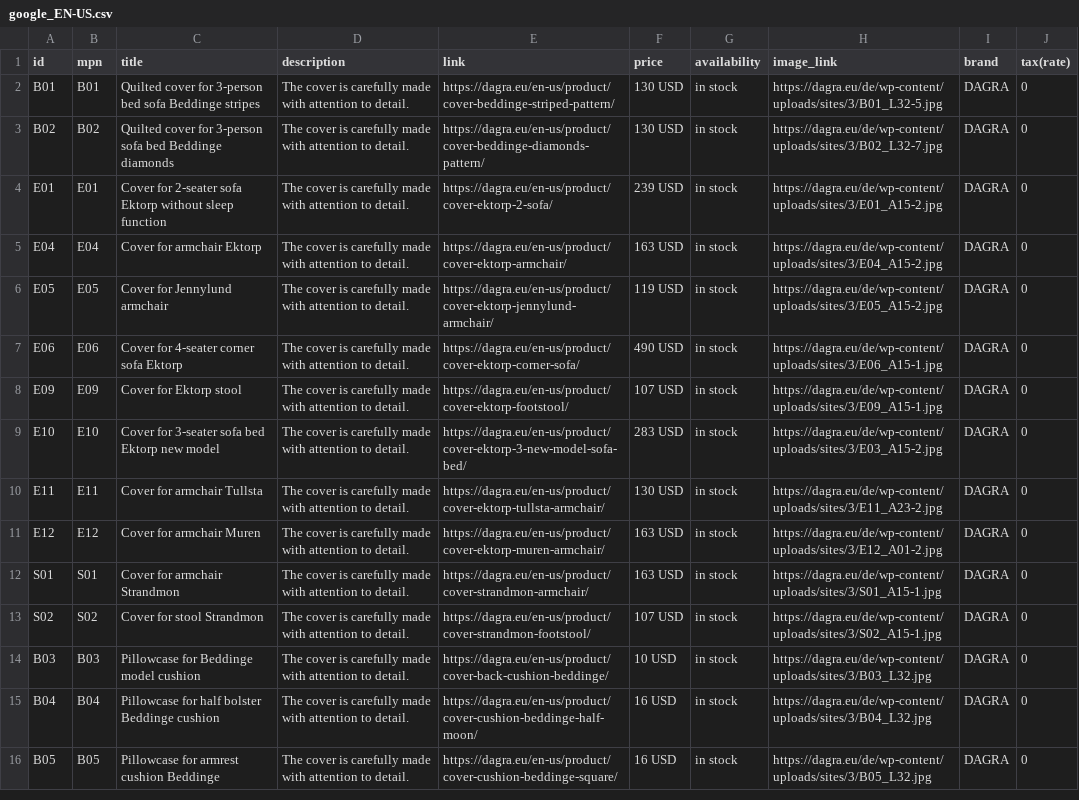
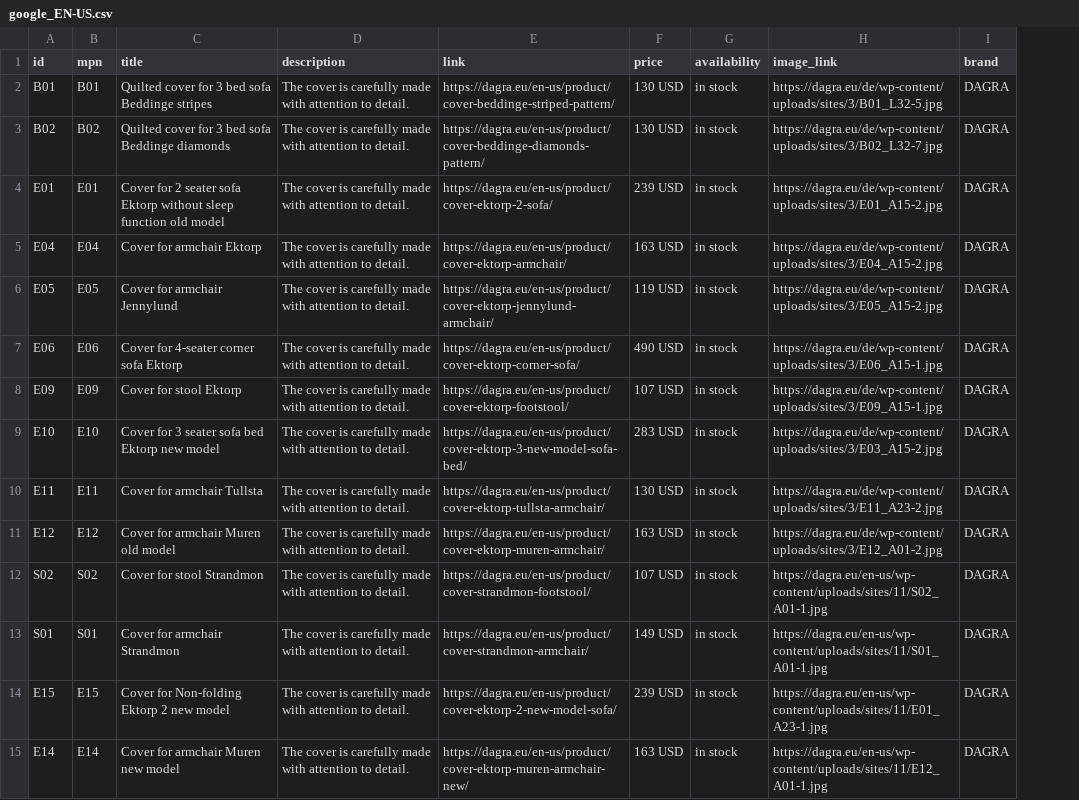
Before and after one commit to DAGRAEU/ProductFeed, a CSV file: google_EN-US.csv, drawn as a sheet; only a part is shown; removed rows and columns are numbered as before the commit, all else as after; the diff covers the shown part only; the diff names each change by its address in the sheet, - before the commit and + after, or states it on an @@ line.

Commit message:
2023-09-29T12:31:45.135Z

```diff
--- a/google_EN-US.csv
+++ b/google_EN-US.csv
-column J (tax(rate)), rows 2-11: all 0; rows 13-16: all 0
-C2 (title): …cover for 3-person bed sofa…
+C2 (title): …cover for 3 bed sofa…
-C3 (title): …cover for 3-person sofa bed Beddinge diamonds
+C3 (title): …cover for 3 bed sofa Beddinge diamonds
-C4 (title): Cover for 2-seater sofa Ektorp without sleep function
+C4 (title): Cover for 2 seater sofa Ektorp without sleep function old model
-C6 (title): Cover for Jennylund armchair
+C6 (title): Cover for armchair Jennylund
-C8 (title): Cover for Ektorp stool
+C8 (title): Cover for stool Ektorp
-C9 (title): Cover for 3-seater sofa bed Ektorp new model
+C9 (title): Cover for 3 seater sofa bed Ektorp new model
-C11 (title): Cover for armchair Muren
+C11 (title): Cover for armchair Muren old model
-row 12: S01 | S01 | Cover for armchair Strandmon | The cover is carefully made with attention to detail. | https://dagra.eu/en-us/product/cover-strandmon-armchair/ | 163 USD | in stock | https://dagra.eu/de/wp-content/uploads/sites/3/S01_A15-1.jpg | DAGRA | 0
-H12 (image_link): https://dagra.eu/de/wp-content/uploads/sites/3/S02_A15-1.jpg
+H12 (image_link): https://dagra.eu/en-us/wp-content/uploads/sites/11/S02_A01-1.jpg
-A13 (id): B03
+A13 (id): S01
-B13 (mpn): B03
+B13 (mpn): S01
-C13 (title): Pillowcase for Beddinge model cushion
+C13 (title): Cover for armchair Strandmon
-E13 (link): https://dagra.eu/en-us/product/cover-back-cushion-beddinge/
+E13 (link): https://dagra.eu/en-us/product/cover-strandmon-armchair/
-F13 (price): 10 USD
+F13 (price): 149 USD
-H13 (image_link): https://dagra.eu/de/wp-content/uploads/sites/3/B03_L32.jpg
+H13 (image_link): https://dagra.eu/en-us/wp-content/uploads/sites/11/S01_A01-1.jpg
-A14 (id): B04
+A14 (id): E15
-B14 (mpn): B04
+B14 (mpn): E15
-C14 (title): Pillowcase for half bolster Beddinge cushion
+C14 (title): Cover for Non-folding Ektorp 2 new model
-E14 (link): https://dagra.eu/en-us/product/cover-cushion-beddinge-half-moon/
+E14 (link): https://dagra.eu/en-us/product/cover-ektorp-2-new-model-sofa/
-F14 (price): 16 USD
+F14 (price): 239 USD
-H14 (image_link): https://dagra.eu/de/wp-content/uploads/sites/3/B04_L32.jpg
+H14 (image_link): https://dagra.eu/en-us/wp-content/uploads/sites/11/E01_A23-1.jpg
-A15 (id): B05
+A15 (id): E14
-B15 (mpn): B05
+B15 (mpn): E14
-C15 (title): Pillowcase for armrest cushion Beddinge
+C15 (title): Cover for armchair Muren new model
-E15 (link): https://dagra.eu/en-us/product/cover-cushion-beddinge-square/
+E15 (link): https://dagra.eu/en-us/product/cover-ektorp-muren-armchair-new/
-F15 (price): 16 USD
+F15 (price): 163 USD
-H15 (image_link): https://dagra.eu/de/wp-content/uploads/sites/3/B05_L32.jpg
+H15 (image_link): https://dagra.eu/en-us/wp-content/uploads/sites/11/E12_A01-1.jpg
```
Also changed, not shown: 1 added row and 26 edited cells elsewhere in this file.
